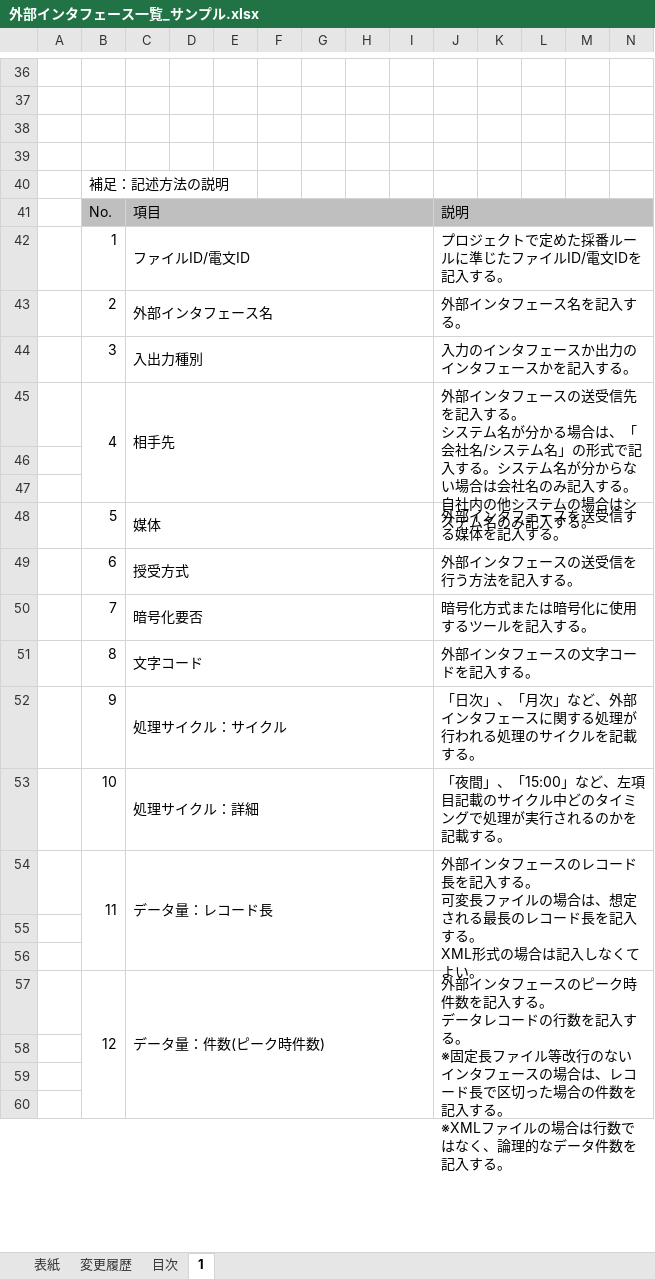
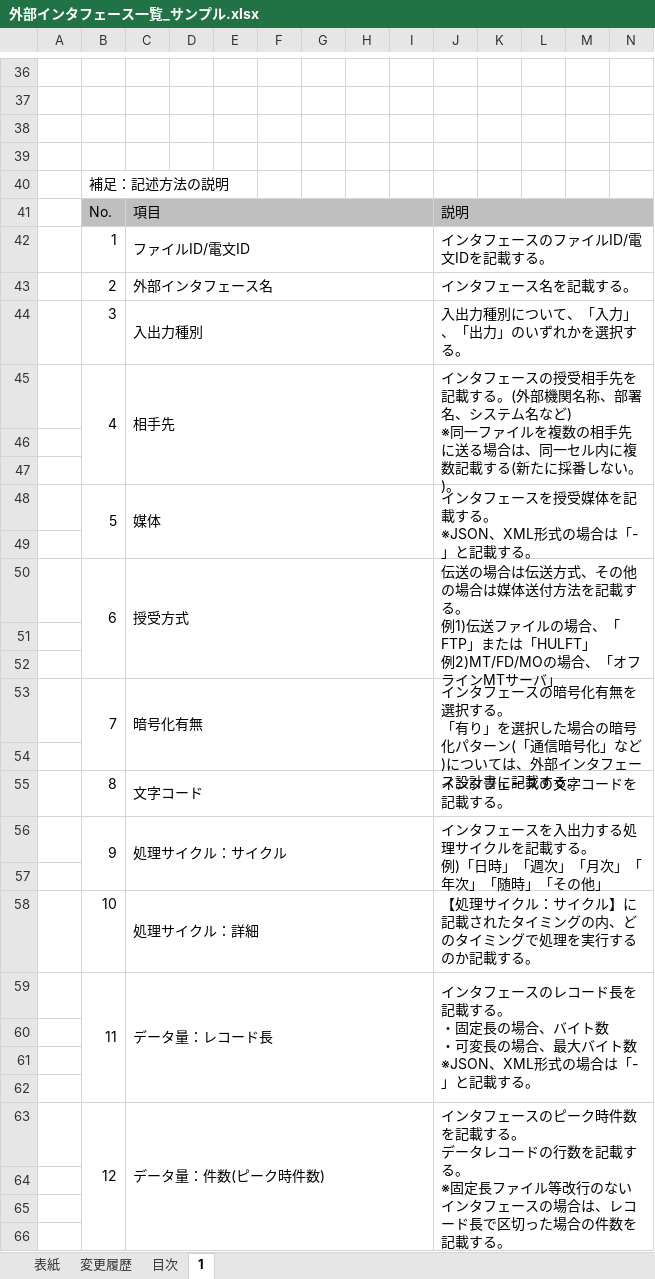
Before and after one commit to nablarch-development-standards/nablarch-development-standards, an Excel workbook: 030_設計ドキュメント/020_サンプル/030_インタフェース設計/外部インタフェース一覧_サンプル.xlsx, sheet 1, drawn as a sheet; only a part is shown, gaps mark what is left out; values as stored, in another font and other column widths than the file's, no borders; charts and pictures not drawn; removed rows and columns are numbered as before the commit, all else as after; rows hold the shown columns only; ↵ is a line break in a cell; the diff covers the shown part only; the diff names each change by its address in the sheet, - before the commit and + after, or states it on an @@ line.

Commit message:
fix:補足情報、セルコメントを修正

```diff
--- a/030_設計ドキュメント/020_サンプル/030_インタフェース設計/外部インタフェース一覧_サンプル.xlsx (sheet 1)
+++ b/030_設計ドキュメント/020_サンプル/030_インタフェース設計/外部インタフェース一覧_サンプル.xlsx (sheet 1)
-J42: プロジェクトで定めた採番ルールに準じたファイルID/電文IDを記入する。
+J42: インタフェースのファイルID/電文IDを記載する。
-J43: 外部インタフェース名を記入する。
+J43: インタフェース名を記載する。
-J44: 入力のインタフェースか出力のインタフェースかを記入する。
+J44: 入出力種別について、「入力」、「出力」のいずれかを選択する。
-J45: 外部インタフェースの送受信先を記入する。 ↵ システム名が分かる場合は、「会社名/システム名」の形式で記入する。システム名が分からない場合は会社名のみ記入する。 ↵ 自社内の他システムの場合はシステム名のみ記入する。
+J45: インタフェースの授受相手先を記載する。(外部機関名称、部署名、システム名など) ↵ ※同一ファイルを複数の相手先に送る場合は、同一セル内に複数記載する(新たに採番しない。)。
+B48:B49 merged
-J48: 外部インタフェースを送受信する媒体を記入する。
+J48: インタフェースを授受媒体を記載する。 ↵ ※JSON、XML形式の場合は「-」と記載する。
+row 49: (empty)
+B50:B52 merged
-C49:I49 merged
+C50:I52 merged
-J50: 外部インタフェースの送受信を行う方法を記入する。
+J50: 伝送の場合は伝送方式、その他の場合は媒体送付方法を記載する。 ↵ 例1)伝送ファイルの場合、「FTP」または「HULFT」 ↵ 例2)MT/FD/MOの場合、「オフラインMTサーバ」
-J49:AI49 merged
+J50:AI52 merged
-row 50:  | 7 | 暗号化要否 |  |  |  |  |  |  | 暗号化方式または暗号化に使用するツールを記入する。
-row 51:  | 8 | 文字コード |  |  |  |  |  |  | 外部インタフェースの文字コードを記入する。
-row 52:  | 9 | 処理サイクル：サイクル |  |  |  |  |  |  | 「日次」、「月次」など、外部インタフェースに関する処理が行われる処理のサイクルを記載する。
-row 53:  | 10 | 処理サイクル：詳細 |  |  |  |  |  |  | 「夜間」、「15:00」など、左項目記載のサイクル中どのタイミングで処理が実行されるのかを記載する。
-row 54:  | 11 | データ量：レコード長 |  |  |  |  |  |  | 外部インタフェースのレコード長を記入する。 ↵ 可変長ファイルの場合は、想定される最長のレコード長を記入する。 ↵ XML形式の場合は記入しなくてよい。
+row 53:  | 7 | 暗号化有無 |  |  |  |  |  |  | インタフェースの暗号化有無を選択する。 ↵ 「有り」を選択した場合の暗号化パターン(「通信暗号化」など)については、外部インタフェース設計書に記載する。
-row 54:  | 12 | データ量：件数(ピーク時件数) |  |  |  |  |  |  | 外部インタフェースのピーク時件数を記入する。 ↵ データレコードの行数を記入する。 ↵ ※固定長ファイル等改行のないインタフェースの場合は、レコード長で区切った場合の件数を記入する。 ↵ ※XMLファイルの場合は行数ではなく、論理的なデータ件数を記入する。
+row 54: (empty)
-B57:B60 merged
-C57:I60 merged
-J57:AI60 merged
+row 55:  | 8 | 文字コード |  |  |  |  |  |  | インタフェースの文字コードを記載する。
+row 56:  | 9 | 処理サイクル：サイクル |  |  |  |  |  |  | インタフェースを入出力する処理サイクルを記載する。 ↵ 例)「日時」「週次」「月次」「年次」「随時」「その他」
+row 57: (empty)
+row 58:  | 10 | 処理サイクル：詳細 |  |  |  |  |  |  | 【処理サイクル：サイクル】に記載されたタイミングの内、どのタイミングで処理を実行するのか記載する。
+row 59:  | 11 | データ量：レコード長 |  |  |  |  |  |  | インタフェースのレコード長を記載する。 ↵ ・固定長の場合、バイト数 ↵ ・可変長の場合、最大バイト数 ↵ ※JSON、XML形式の場合は「-」と記載する。
+row 63:  | 12 | データ量：件数(ピーク時件数) |  |  |  |  |  |  | インタフェースのピーク時件数を記載する。 ↵ データレコードの行数を記載する。 ↵ ※固定長ファイル等改行のないインタフェースの場合は、レコード長で区切った場合の件数を記載する。 ↵ ※XMLファイルの場合は行数ではなく、論理的なデータ件数を記載する。
+row 64: (empty)
+row 65: (empty)
+row 66: (empty)
```
Also changed, not shown: 55 edited cells and merged cells elsewhere in this sheet, charts or pictures.
